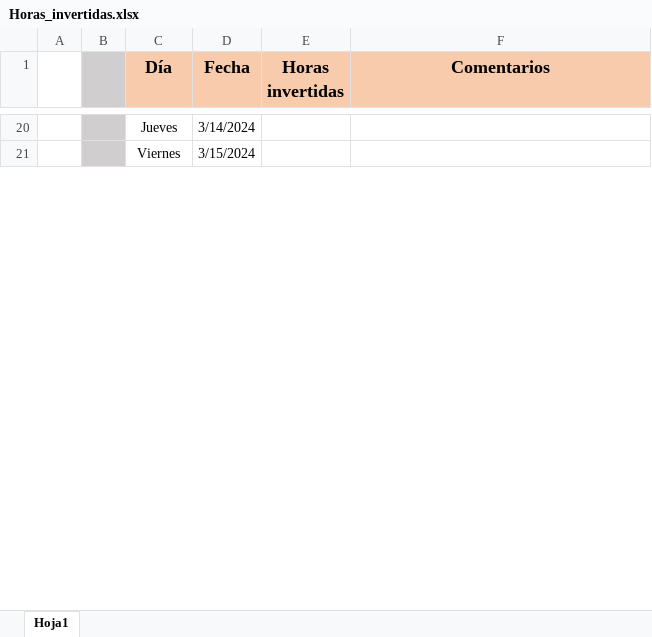
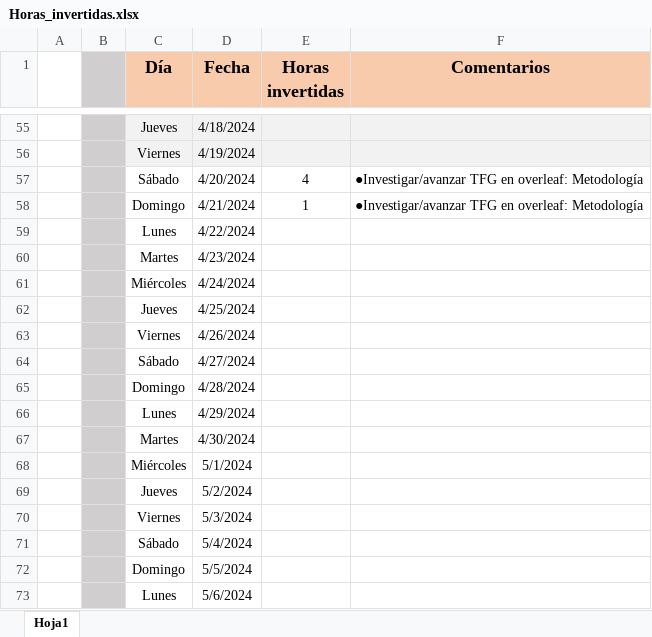
Before and after one commit to VadimFor/Machine-learning, an Excel workbook: Horas_invertidas.xlsx, sheet Hoja1, drawn as a sheet; only a part is shown, gaps mark what is left out; values as stored, in another font and other column widths than the file's, no borders; addresses are those after the commit; the diff covers the shown part only; the diff names each change by its address in the sheet, - before the commit and + after, or states it on an @@ line.

```diff
--- a/Horas_invertidas.xlsx (sheet Hoja1)
+++ b/Horas_invertidas.xlsx (sheet Hoja1)
-C55:F55 fill: none
+C55:F55 fill: #F2F2F2
-D55 (Fecha): 3/14/2024
+D55 (Fecha): 4/18/2024
+row 56:  |  | Viernes | 4/19/2024
+row 57:  |  | Sábado | 4/20/2024 | 4 | ●Investigar/avanzar TFG en overleaf: Metodología
+row 58:  |  | Domingo | 4/21/2024 | 1 | ●Investigar/avanzar TFG en overleaf: Metodología
+row 59:  |  | Lunes | 4/22/2024
+row 60:  |  | Martes | 4/23/2024
+row 61:  |  | Miércoles | 4/24/2024
+row 62:  |  | Jueves | 4/25/2024
+row 63:  |  | Viernes | 4/26/2024
+row 64:  |  | Sábado | 4/27/2024
+row 65:  |  | Domingo | 4/28/2024
+row 66:  |  | Lunes | 4/29/2024
+row 67:  |  | Martes | 4/30/2024
+row 68:  |  | Miércoles | 5/1/2024
+row 69:  |  | Jueves | 5/2/2024
-D70 (Fecha): 3/15/2024
+D70 (Fecha): 5/3/2024
+row 71:  |  | Sábado | 5/4/2024
+row 72:  |  | Domingo | 5/5/2024
+row 73:  |  | Lunes | 5/6/2024
```
Also changed, not shown: 49 added rows, 2 edited cells and cell formats elsewhere in this sheet, 2 other files.
